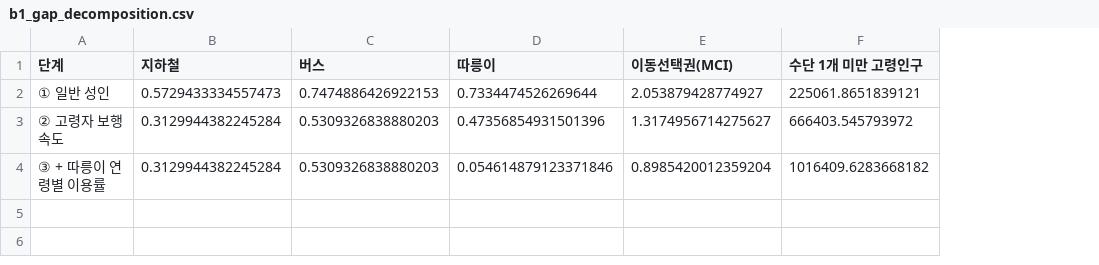
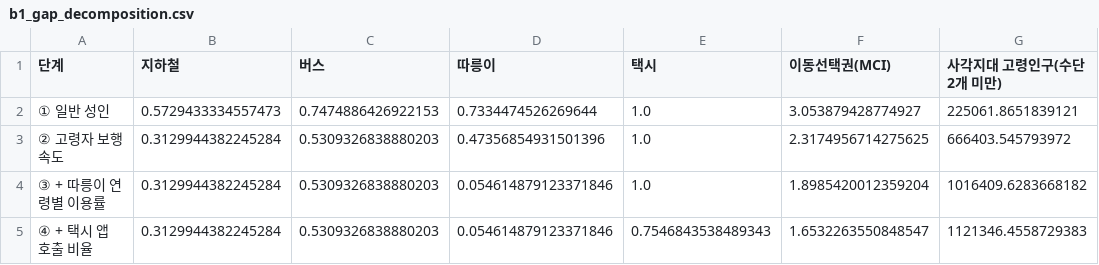
Before and after one commit to s-min04/mobility_choice, a CSV file: outputs/tables/b1_gap_decomposition.csv, drawn as a sheet; addresses are those after the commit; the diff names each change by its address in the sheet, - before the commit and + after, or states it on an @@ line.

```diff
--- a/outputs/tables/b1_gap_decomposition.csv
+++ b/outputs/tables/b1_gap_decomposition.csv
+column E (택시), rows 2-4: all 1.0
-G1: 수단 1개 미만 고령인구
+G1: 사각지대 고령인구(수단 2개 미만)
-F2 (이동선택권(MCI)): 2.053879428774927
+F2 (이동선택권(MCI)): 3.053879428774927
-F3 (이동선택권(MCI)): 1.3174956714275627
+F3 (이동선택권(MCI)): 2.3174956714275625
-F4 (이동선택권(MCI)): 0.8985420012359204
+F4 (이동선택권(MCI)): 1.8985420012359204
+row 5: ④ + 택시 앱 호출 비율 | 0.3129944382245284 | 0.5309326838880203 | 0.054614879123371846 | 0.7546843538489343 | 1.6532263550848547 | 1121346.4558729383
```
Also changed, not shown: data/raw/manifest.csv, outputs/tables/b2_priority_dongs.csv, 20 other files.
